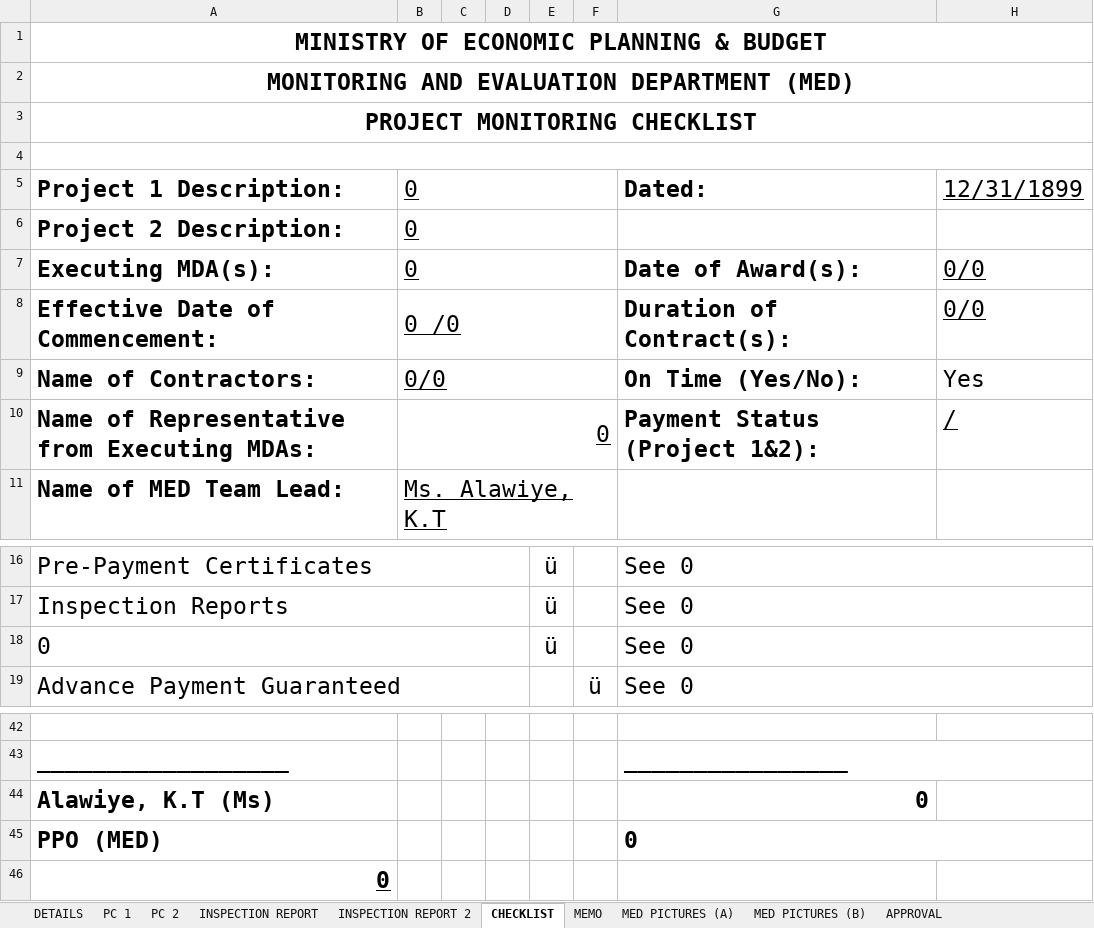
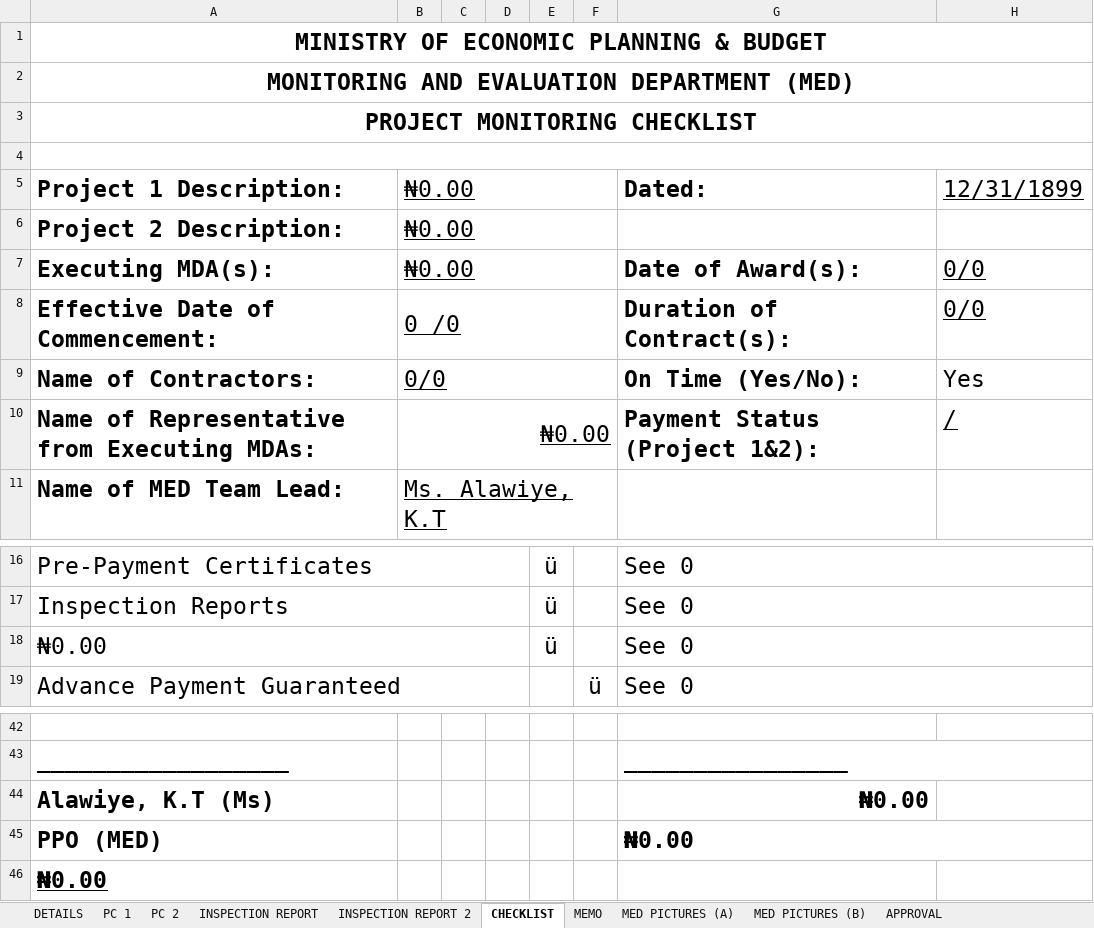
Before and after one commit to kehindealawiye/PC-Template-app, an Excel workbook: PC Template 2.xlsx, sheet CHECKLIST, drawn as a sheet; only a part is shown, gaps mark what is left out; values as stored, in another font and other column widths than the file's, no borders; the diff names each change by its address in the sheet, - before the commit and + after, or states it on an @@ line.

Commit message:
check clone

```diff
--- a/PC Template 2.xlsx (sheet CHECKLIST)
+++ b/PC Template 2.xlsx (sheet CHECKLIST)
-B5:B7: 0
+B5:B7: ₦0.00
-B10: 0
+B10: ₦0.00
-A18: 0
+A18: ₦0.00
-G44:G45: 0
+G44:G45: ₦0.00
-A46: 0
+A46: ₦0.00
-A46 alignment: right
+A46 alignment: left
```
Also changed, not shown: sheet INSPECTION REPORT, sheet INSPECTION REPORT 2, sheet APPROVAL (one reference), sheet APPROVAL, sheet MEMO, sheet DETAILS, 2 more sheets, formulas that keep their value, charts or pictures, PC Template 3.xlsx.
